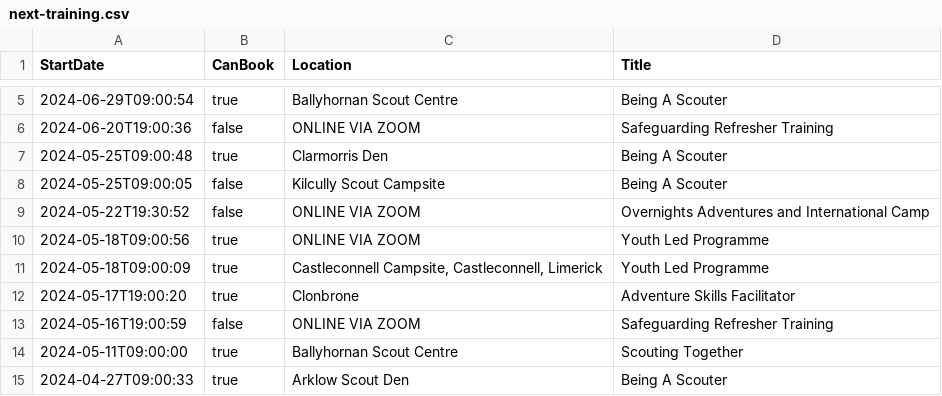
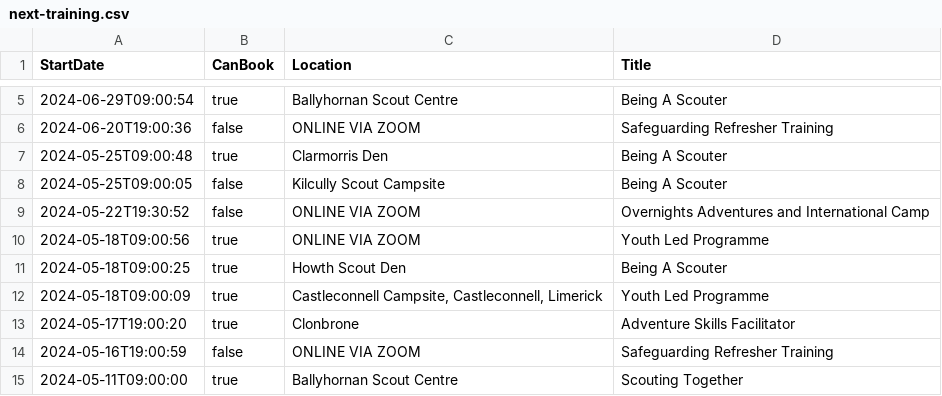
Before and after one commit to markmc/scouts-ie-training-schedule, a CSV file: next-training.csv, drawn as a sheet; only a part is shown, gaps mark what is left out; the shorter side is filled out with more unchanged rows.

```diff
--- a/next-training.csv
+++ b/next-training.csv
@@ -10,2 +10,3 @@ StartDate,CanBook,Location,Title
 "2024-05-18T09:00:56",true,"ONLINE VIA ZOOM","Youth Led Programme"
+"2024-05-18T09:00:25",true,"Howth Scout Den","Being A Scouter"
 "2024-05-18T09:00:09",true,"Castleconnell Campsite, Castleconnell, Limerick","Youth Led Programme"
```
Also changed, not shown: 1 other file.
